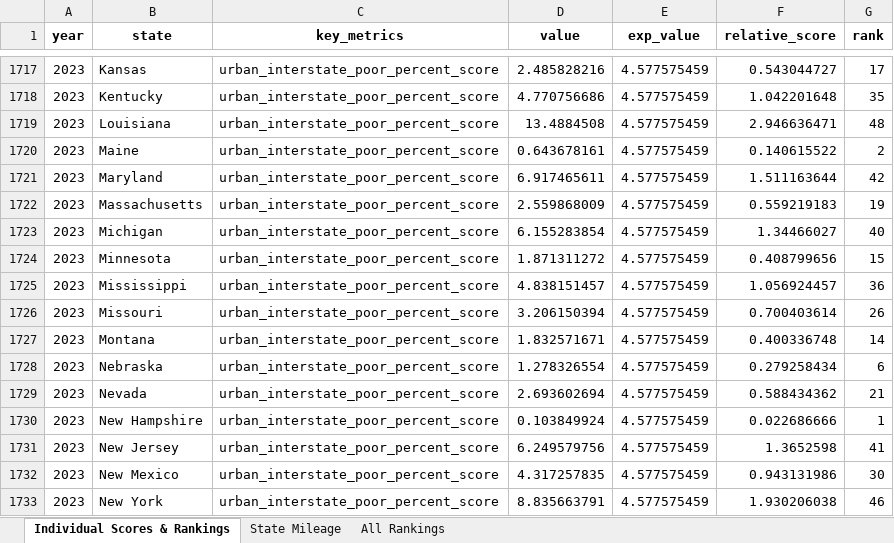
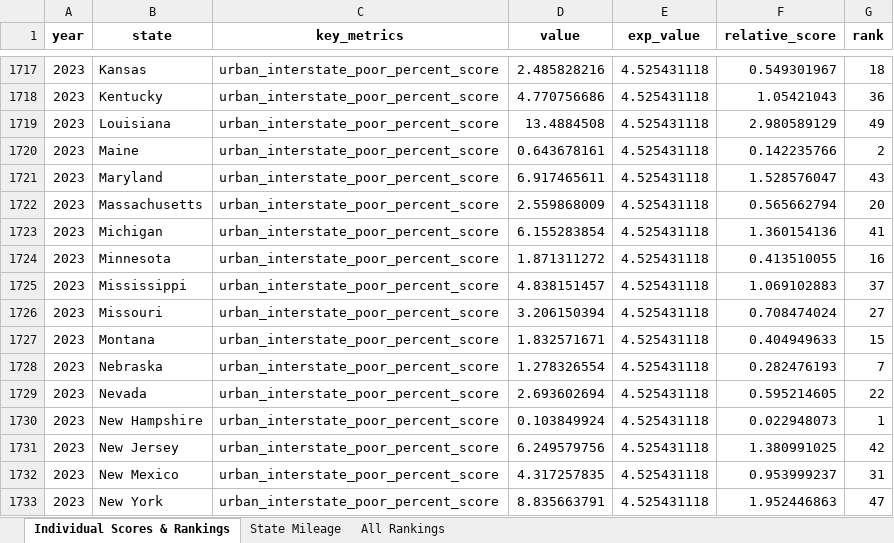
Before and after one commit to ReasonFoundation/Annual-Highway-Report, an Excel workbook: AHR_combined_data.xlsx, sheet Individual Scores & Rankings, drawn as a sheet; only a part is shown, gaps mark what is left out; values as stored, in another font and other column widths than the file's, no borders; the diff covers the shown part only; the diff names each change by its address in the sheet, - before the commit and + after, or states it on an @@ line.

```diff
--- a/AHR_combined_data.xlsx (sheet Individual Scores & Rankings)
+++ b/AHR_combined_data.xlsx (sheet Individual Scores & Rankings)
-E1717:E1733 (exp_value): 4.577575459
+E1717:E1733 (exp_value): 4.525431118
-F1717 (relative_score): 0.543044727
+F1717 (relative_score): 0.549301967
-G1717 (rank): 17
+G1717 (rank): 18
-F1718 (relative_score): 1.042201648
+F1718 (relative_score): 1.05421043
-G1718 (rank): 35
+G1718 (rank): 36
-F1719 (relative_score): 2.946636471
+F1719 (relative_score): 2.980589129
-G1719 (rank): 48
+G1719 (rank): 49
-F1720 (relative_score): 0.140615522
+F1720 (relative_score): 0.142235766
-F1721 (relative_score): 1.511163644
+F1721 (relative_score): 1.528576047
-G1721 (rank): 42
+G1721 (rank): 43
-F1722 (relative_score): 0.559219183
+F1722 (relative_score): 0.565662794
-G1722 (rank): 19
+G1722 (rank): 20
-F1723 (relative_score): 1.34466027
+F1723 (relative_score): 1.360154136
-G1723 (rank): 40
+G1723 (rank): 41
-F1724 (relative_score): 0.408799656
+F1724 (relative_score): 0.413510055
-G1724 (rank): 15
+G1724 (rank): 16
-F1725 (relative_score): 1.056924457
+F1725 (relative_score): 1.069102883
-G1725 (rank): 36
+G1725 (rank): 37
-F1726 (relative_score): 0.700403614
+F1726 (relative_score): 0.708474024
-G1726 (rank): 26
+G1726 (rank): 27
-F1727 (relative_score): 0.400336748
+F1727 (relative_score): 0.404949633
-G1727 (rank): 14
+G1727 (rank): 15
-F1728 (relative_score): 0.279258434
+F1728 (relative_score): 0.282476193
-G1728 (rank): 6
+G1728 (rank): 7
-F1729 (relative_score): 0.588434362
+F1729 (relative_score): 0.595214605
-G1729 (rank): 21
+G1729 (rank): 22
-F1730 (relative_score): 0.022686666
+F1730 (relative_score): 0.022948073
-F1731 (relative_score): 1.3652598
+F1731 (relative_score): 1.380991025
-G1731 (rank): 41
+G1731 (rank): 42
-F1732 (relative_score): 0.943131986
+F1732 (relative_score): 0.953999237
-G1732 (rank): 30
+G1732 (rank): 31
-F1733 (relative_score): 1.930206038
+F1733 (relative_score): 1.952446863
-G1733 (rank): 46
+G1733 (rank): 47
```
Also changed, not shown: 218 edited cells elsewhere in this sheet, sheet All Rankings, AHR 27th/AHR_data 27th dashboard.xlsx, AHR 27th/AHR_data 27th.xlsx, 21 other files.
